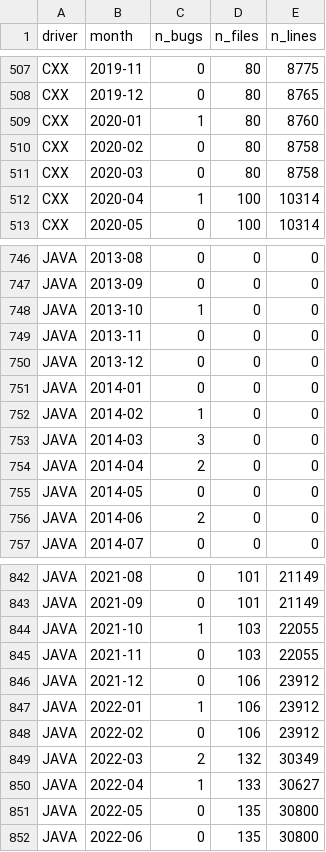
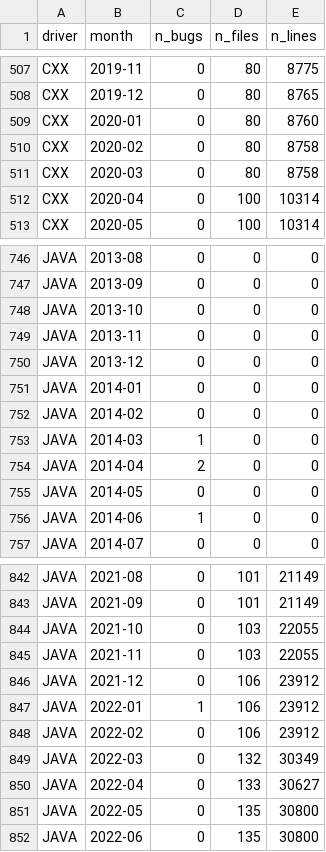
Before and after one commit to mongodb-labs/driver-yaml-spec-testing, a CSV file: analysis/data/crud_panel.csv, drawn as a sheet; only a part is shown, gaps mark what is left out; the diff covers the shown part only.

```diff
--- a/analysis/data/crud_panel.csv
+++ b/analysis/data/crud_panel.csv
@@ -508,6 +508,6 @@ CXX,2019-11,0,80,8775
 CXX,2019-12,0,80,8765
-CXX,2020-01,1,80,8760
+CXX,2020-01,0,80,8760
 CXX,2020-02,0,80,8758
 CXX,2020-03,0,80,8758
-CXX,2020-04,1,100,10314
+CXX,2020-04,0,100,10314
 CXX,2020-05,0,100,10314
@@ -747,3 +747,3 @@ JAVA,2013-08,0,0,0
 JAVA,2013-09,0,0,0
-JAVA,2013-10,1,0,0
+JAVA,2013-10,0,0,0
 JAVA,2013-11,0,0,0
@@ -751,7 +751,7 @@ JAVA,2013-12,0,0,0
 JAVA,2014-01,0,0,0
-JAVA,2014-02,1,0,0
-JAVA,2014-03,3,0,0
+JAVA,2014-02,0,0,0
+JAVA,2014-03,1,0,0
 JAVA,2014-04,2,0,0
 JAVA,2014-05,0,0,0
-JAVA,2014-06,2,0,0
+JAVA,2014-06,1,0,0
 JAVA,2014-07,0,0,0
@@ -843,3 +843,3 @@ JAVA,2021-08,0,101,21149
 JAVA,2021-09,0,101,21149
-JAVA,2021-10,1,103,22055
+JAVA,2021-10,0,103,22055
 JAVA,2021-11,0,103,22055
@@ -848,4 +848,4 @@ JAVA,2022-01,1,106,23912
 JAVA,2022-02,0,106,23912
-JAVA,2022-03,2,132,30349
-JAVA,2022-04,1,133,30627
+JAVA,2022-03,0,132,30349
+JAVA,2022-04,0,133,30627
 JAVA,2022-05,0,135,30800
```
Also changed, not shown: 32 edited cells elsewhere in this file, 2 other files.
